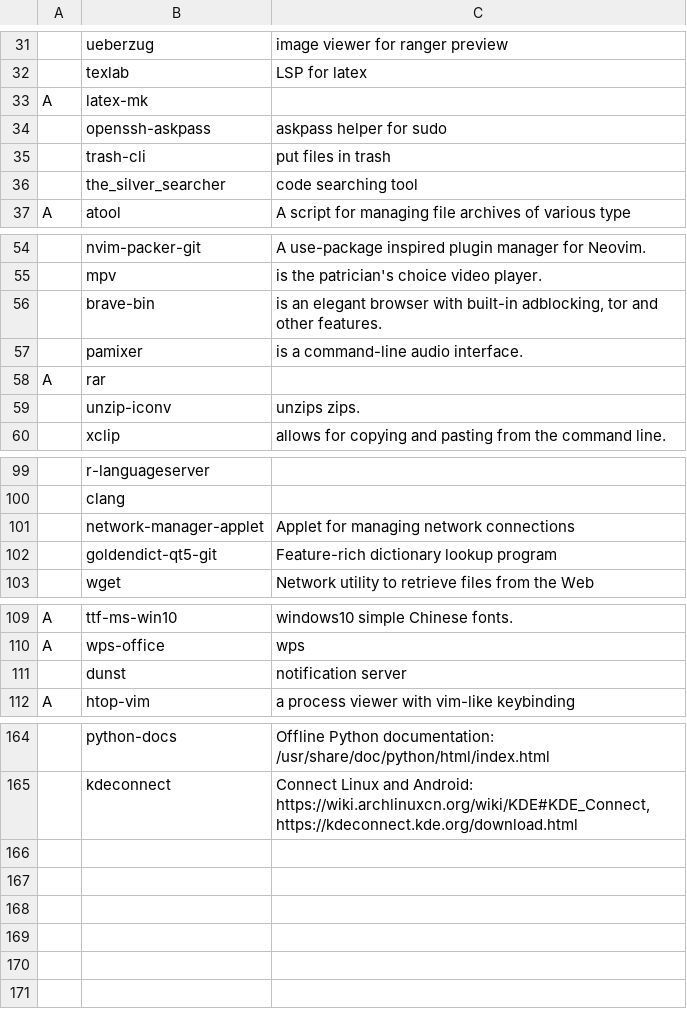
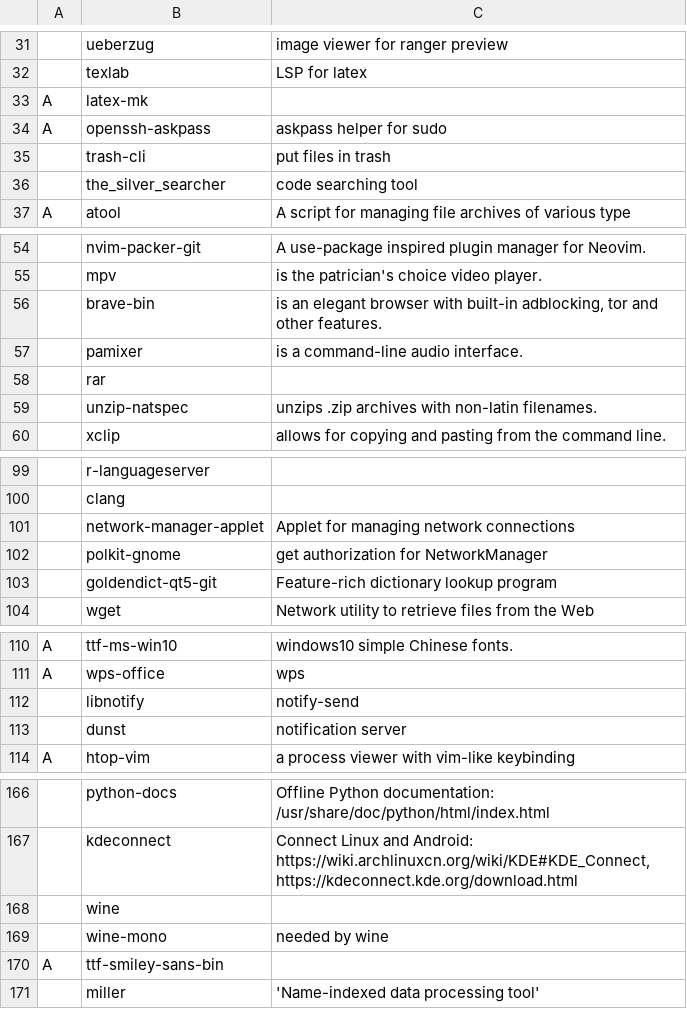
Before and after one commit to tanloong/dotfiles, a CSV file: progs.csv, drawn as a sheet; only a part is shown, gaps mark what is left out; removed rows and columns are numbered as before the commit, all else as after; the diff names each change by its address in the sheet, - before the commit and + after, or states it on an @@ line.

```diff
--- a/progs.csv
+++ b/progs.csv
-A34: (empty)
+A34: A
-A58: A
+A58: (empty)
-row 59:  | unzip-iconv | unzips zips.
+row 59:  | unzip-natspec | unzips .zip archives with non-latin filenames.
+row 102:  | polkit-gnome | get authorization for NetworkManager
+row 112:  | libnotify | notify-send
+row 168:  | wine
+row 169:  | wine-mono | needed by wine
+row 170: A | ttf-smiley-sans-bin
+row 171:  | miller | 'Name-indexed data processing tool'
```
Also changed, not shown: 20 other files.
